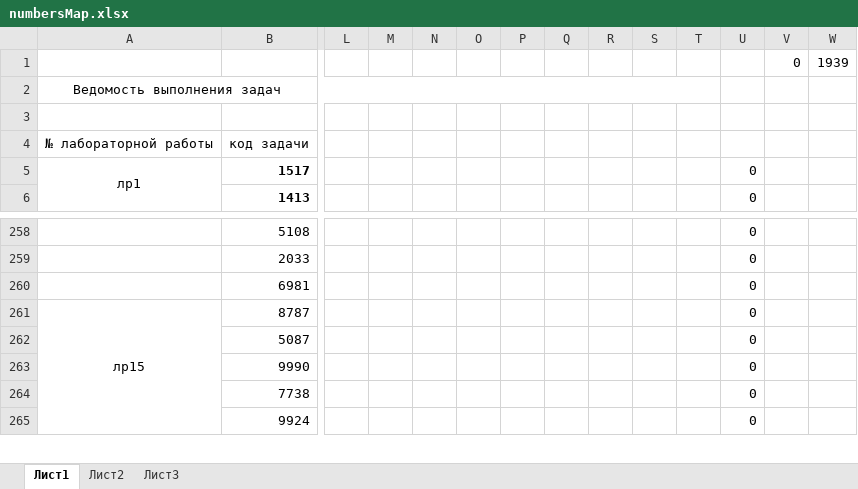
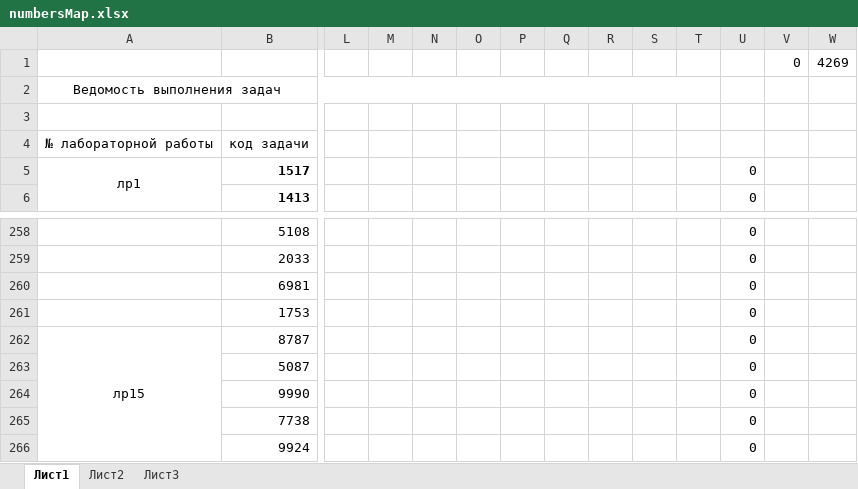
Before and after one commit to AKryukov92/programming-basics, an Excel workbook: src/numbersMap.xlsx, sheet Лист1, drawn as a sheet; only a part is shown, gaps mark what is left out; values as stored, in another font and other column widths than the file's, no borders; rows hold the shown columns only; the diff names each change by its address in the sheet, - before the commit and + after, or states it on an @@ line.

```diff
--- a/src/numbersMap.xlsx (sheet Лист1)
+++ b/src/numbersMap.xlsx (sheet Лист1)
-W1: 1939
+W1: 4269
+row 261:  | 1753 |  |  |  |  |  |  |  |  |  | 0
```
Also changed, not shown: 14 other files.
